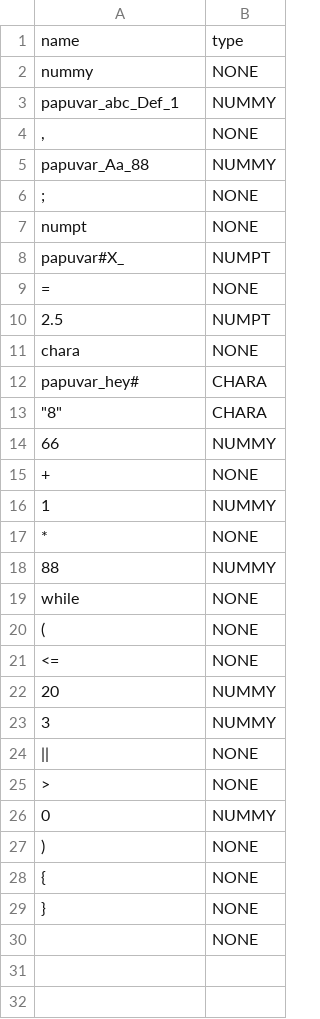
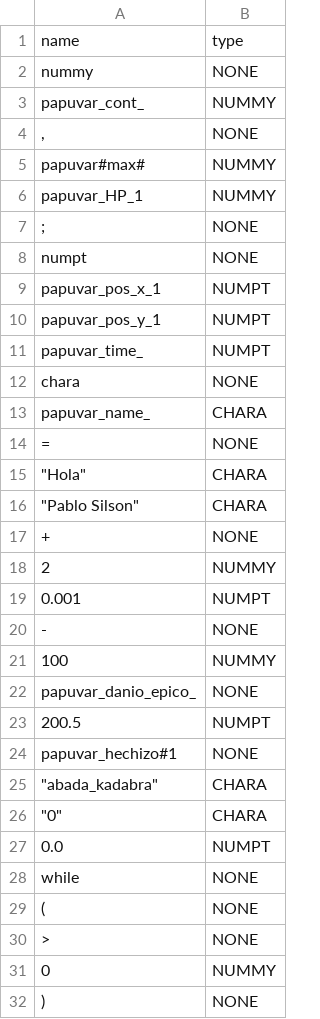
Before and after one commit to PabloXantini/DANKODE_compiler, a CSV file: src/dankcompiler/temp/out_symbols.csv, drawn as a sheet; only a part is shown; the shorter side is filled out with more unchanged rows; the diff covers the shown part only.

```diff
--- a/src/dankcompiler/temp/out_symbols.csv
+++ b/src/dankcompiler/temp/out_symbols.csv
@@ -2,24 +2,29 @@ name,type
 "nummy","NONE"
-"papuvar_abc_Def_1","NUMMY"
+"papuvar_cont_","NUMMY"
 ",","NONE"
-"papuvar_Aa_88","NUMMY"
+"papuvar#max#","NUMMY"
+"papuvar_HP_1","NUMMY"
 ";","NONE"
 "numpt","NONE"
-"papuvar#X_","NUMPT"
+"papuvar_pos_x_1","NUMPT"
+"papuvar_pos_y_1","NUMPT"
+"papuvar_time_","NUMPT"
+"chara","NONE"
+"papuvar_name_","CHARA"
 "=","NONE"
-"2.5","NUMPT"
-"chara","NONE"
-"papuvar_hey#","CHARA"
-"""8""","CHARA"
-"66","NUMMY"
+"""Hola""","CHARA"
+"""Pablo Silson""","CHARA"
 "+","NONE"
-"1","NUMMY"
-"*","NONE"
-"88","NUMMY"
+"2","NUMMY"
+"0.001","NUMPT"
+"-","NONE"
+"100","NUMMY"
+"papuvar_danio_epico_","NONE"
+"200.5","NUMPT"
+"papuvar_hechizo#1","NONE"
+"""abada_kadabra""","CHARA"
+"""0""","CHARA"
+"0.0","NUMPT"
 "while","NONE"
 "(","NONE"
-"<=","NONE"
-"20","NUMMY"
-"3","NUMMY"
-"||","NONE"
 ">","NONE"
```
Also changed, not shown: 10 added rows elsewhere in this file, src/dankcompiler/temp/output.csv, 19 other files.
